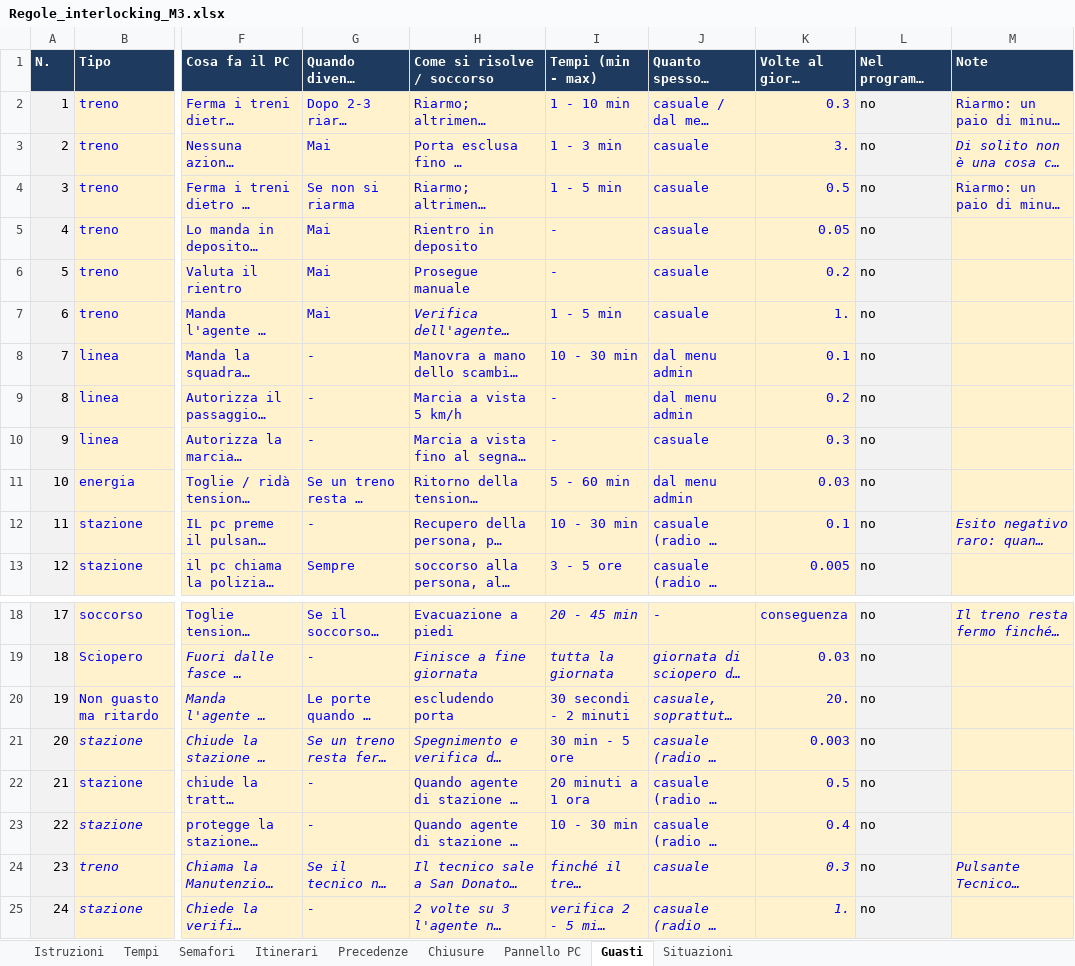
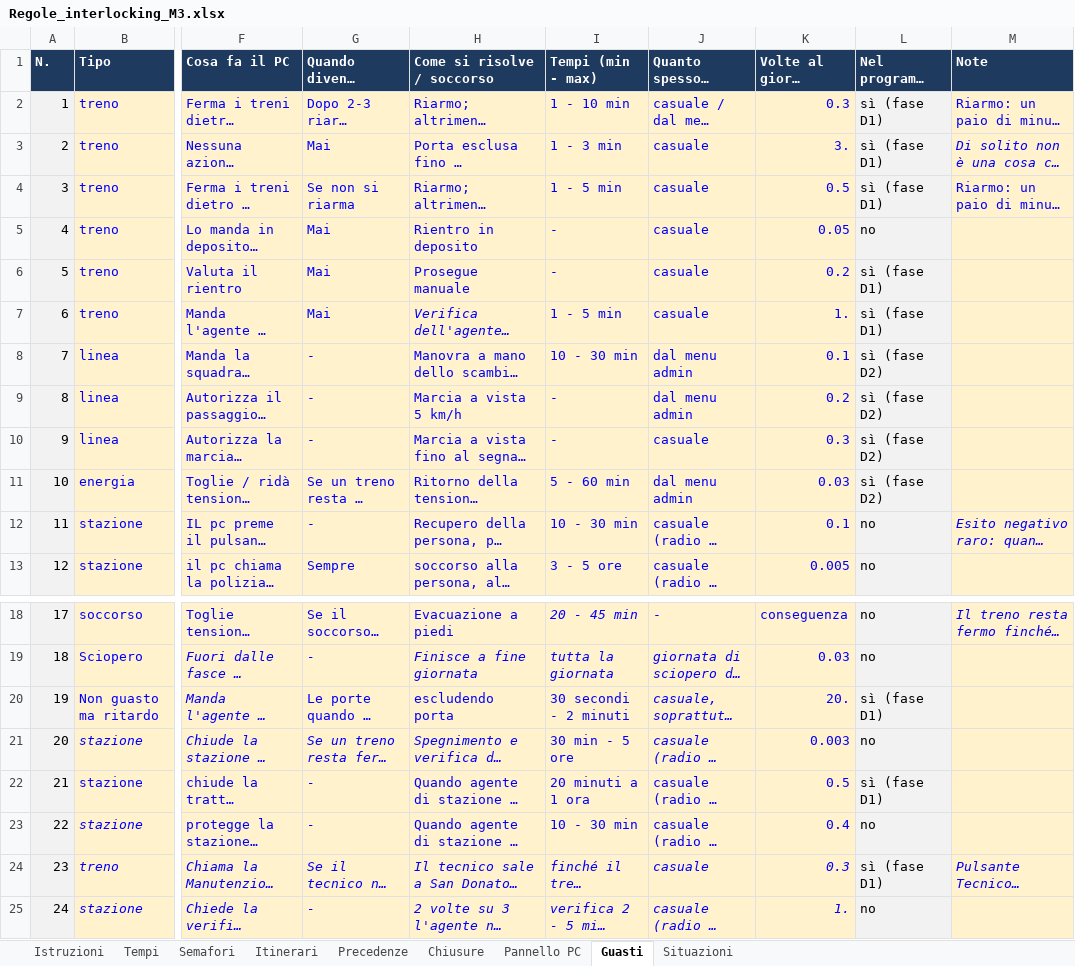
Before and after one commit to Frafire/milano-transit-live, an Excel workbook: data/Regole_interlocking_M3.xlsx, sheet Guasti, drawn as a sheet; only a part is shown, gaps mark what is left out; long unchanged cells end in …; values as stored, in another font and other column widths than the file's, no borders; the diff names each change by its address in the sheet, - before the commit and + after, or states it on an @@ line.

```diff
--- a/data/Regole_interlocking_M3.xlsx (sheet Guasti)
+++ b/data/Regole_interlocking_M3.xlsx (sheet Guasti)
-L2:L4 (Nel programma oggi): no
+L2:L4 (Nel programma oggi): sì (fase D1)
-L6:L7 (Nel programma oggi): no
+L6:L7 (Nel programma oggi): sì (fase D1)
-L8:L11 (Nel programma oggi): no
+L8:L11 (Nel programma oggi): sì (fase D2)
-L20 (Nel programma oggi): no
+L20 (Nel programma oggi): sì (fase D1)
-L22 (Nel programma oggi): no
+L22 (Nel programma oggi): sì (fase D1)
-L24 (Nel programma oggi): no
+L24 (Nel programma oggi): sì (fase D1)
```
Also changed, not shown: sheet Pannello PC, 11 other files.
